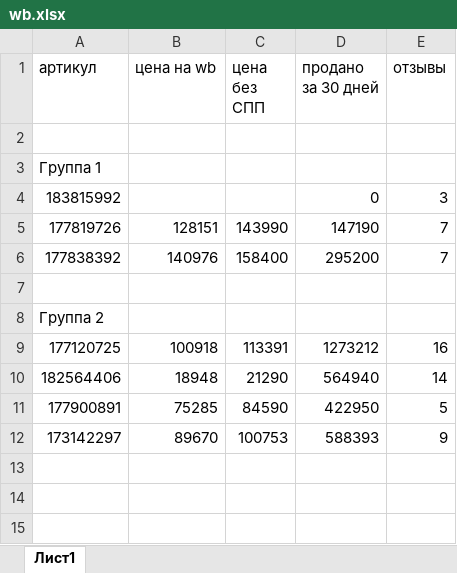
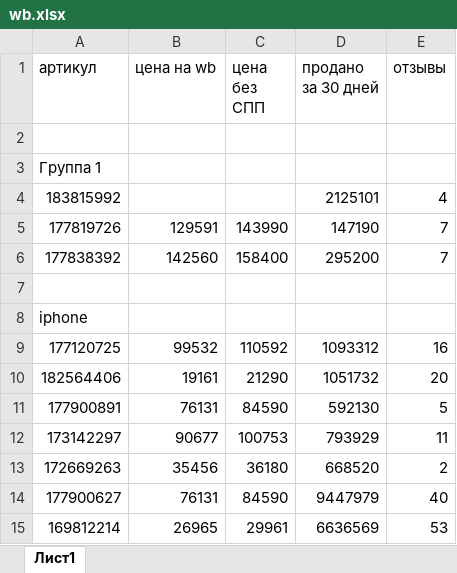
Before and after one commit to ZaharSavchin/spp, an Excel workbook: wb.xlsx, sheet Лист1, drawn as a sheet; values as stored, in another font and other column widths than the file's, no borders; the diff names each change by its address in the sheet, - before the commit and + after, or states it on an @@ line.

```diff
--- a/wb.xlsx (sheet Лист1)
+++ b/wb.xlsx (sheet Лист1)
-D4 (продано за 30 дней): 0
+D4 (продано за 30 дней): 2125101
-E4 (отзывы): 3
+E4 (отзывы): 4
-B5 (цена на wb): 128151
+B5 (цена на wb): 129591
-B6 (цена на wb): 140976
+B6 (цена на wb): 142560
-A8 (артикул): Группа 2
+A8 (артикул): iphone
-B9 (цена на wb): 100918
+B9 (цена на wb): 99532
-C9 (цена без СПП): 113391
+C9 (цена без СПП): 110592
-D9 (продано за 30 дней): 1273212
+D9 (продано за 30 дней): 1093312
-B10 (цена на wb): 18948
+B10 (цена на wb): 19161
-D10 (продано за 30 дней): 564940
+D10 (продано за 30 дней): 1051732
-E10 (отзывы): 14
+E10 (отзывы): 20
-B11 (цена на wb): 75285
+B11 (цена на wb): 76131
-D11 (продано за 30 дней): 422950
+D11 (продано за 30 дней): 592130
-B12 (цена на wb): 89670
+B12 (цена на wb): 90677
-D12 (продано за 30 дней): 588393
+D12 (продано за 30 дней): 793929
-E12 (отзывы): 9
+E12 (отзывы): 11
+row 13: 172669263 | 35456 | 36180 | 668520 | 2
+row 14: 177900627 | 76131 | 84590 | 9447979 | 40
+row 15: 169812214 | 26965 | 29961 | 6636569 | 53
```
Also changed, not shown: 4 other files.
